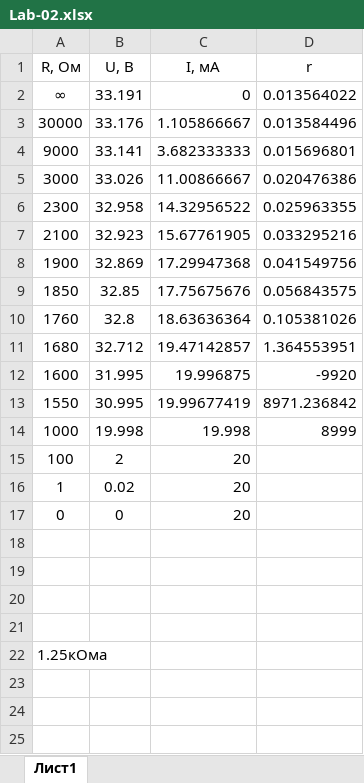
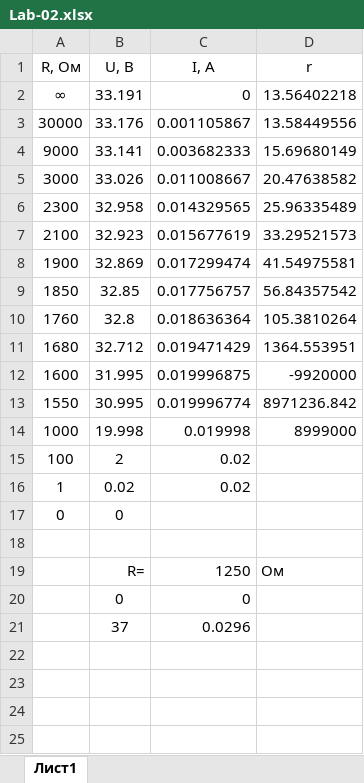
Before and after one commit to mightyK1ngRichard/IU5, an Excel workbook: Term-3/Электотехника/Lab-02/Lab-02.xlsx, sheet Лист1, drawn as a sheet; only a part is shown; values as stored, in another font and other column widths than the file's, no borders; charts and pictures not drawn; removed rows and columns are numbered as before the commit, all else as after; the diff covers the shown part only; the diff names each change by its address in the sheet, - before the commit and + after, or states it on an @@ line.

```diff
--- a/Term-3/Электотехника/Lab-02/Lab-02.xlsx (sheet Лист1)
+++ b/Term-3/Электотехника/Lab-02/Lab-02.xlsx (sheet Лист1)
-C1: I, мА
+C1: I, А
-D2 (r): 0.013564022
+D2 (r): 13.56402218
-C3 (I, А): 1.105866667
+C3 (I, А): 0.001105867
-D3 (r): 0.013584496
+D3 (r): 13.58449556
-C4 (I, А): 3.682333333
+C4 (I, А): 0.003682333
-D4 (r): 0.015696801
+D4 (r): 15.69680149
-C5 (I, А): 11.00866667
+C5 (I, А): 0.011008667
-D5 (r): 0.020476386
+D5 (r): 20.47638582
-C6 (I, А): 14.32956522
+C6 (I, А): 0.014329565
-D6 (r): 0.025963355
+D6 (r): 25.96335489
-C7 (I, А): 15.67761905
+C7 (I, А): 0.015677619
-D7 (r): 0.033295216
+D7 (r): 33.29521573
-C8 (I, А): 17.29947368
+C8 (I, А): 0.017299474
-D8 (r): 0.041549756
+D8 (r): 41.54975581
-C9 (I, А): 17.75675676
+C9 (I, А): 0.017756757
-D9 (r): 0.056843575
+D9 (r): 56.84357542
-C10 (I, А): 18.63636364
+C10 (I, А): 0.018636364
-D10 (r): 0.105381026
+D10 (r): 105.3810264
-C11 (I, А): 19.47142857
+C11 (I, А): 0.019471429
-D11 (r): 1.364553951
+D11 (r): 1364.553951
-C12 (I, А): 19.996875
+C12 (I, А): 0.019996875
-D12 (r): -9920
+D12 (r): -9920000
-C13 (I, А): 19.99677419
+C13 (I, А): 0.019996774
-D13 (r): 8971.236842
+D13 (r): 8971236.842
-C14 (I, А): 19.998
+C14 (I, А): 0.019998
-D14 (r): 8999
+D14 (r): 8999000
-C15:C16 (I, А): 20
+C15:C16 (I, А): 0.02
-C17 (I, А): 20
+C17 (I, А): (empty)
+row 18: (empty)
+row 19:  | R= | 1250 | Ом
+row 20:  | 0 | 0
+row 21:  | 37 | 0.0296
-row 22: 1.25кОма
```
Also changed, not shown: 2 added rows elsewhere in this sheet, charts or pictures.
